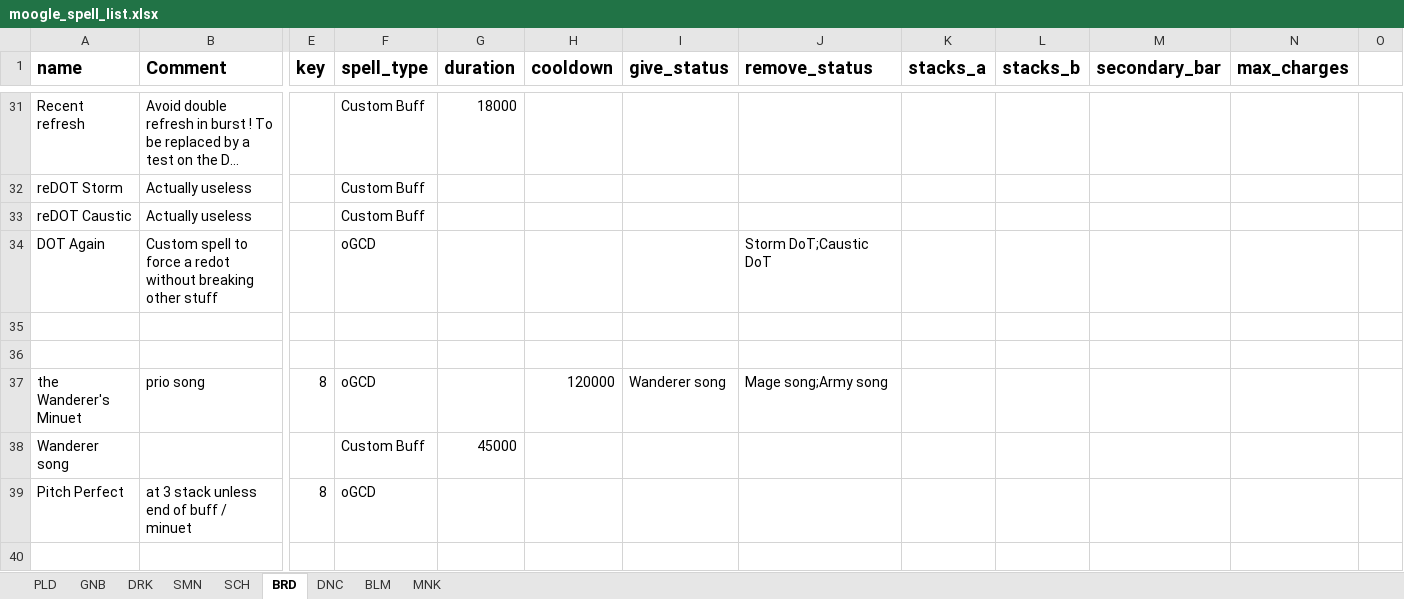
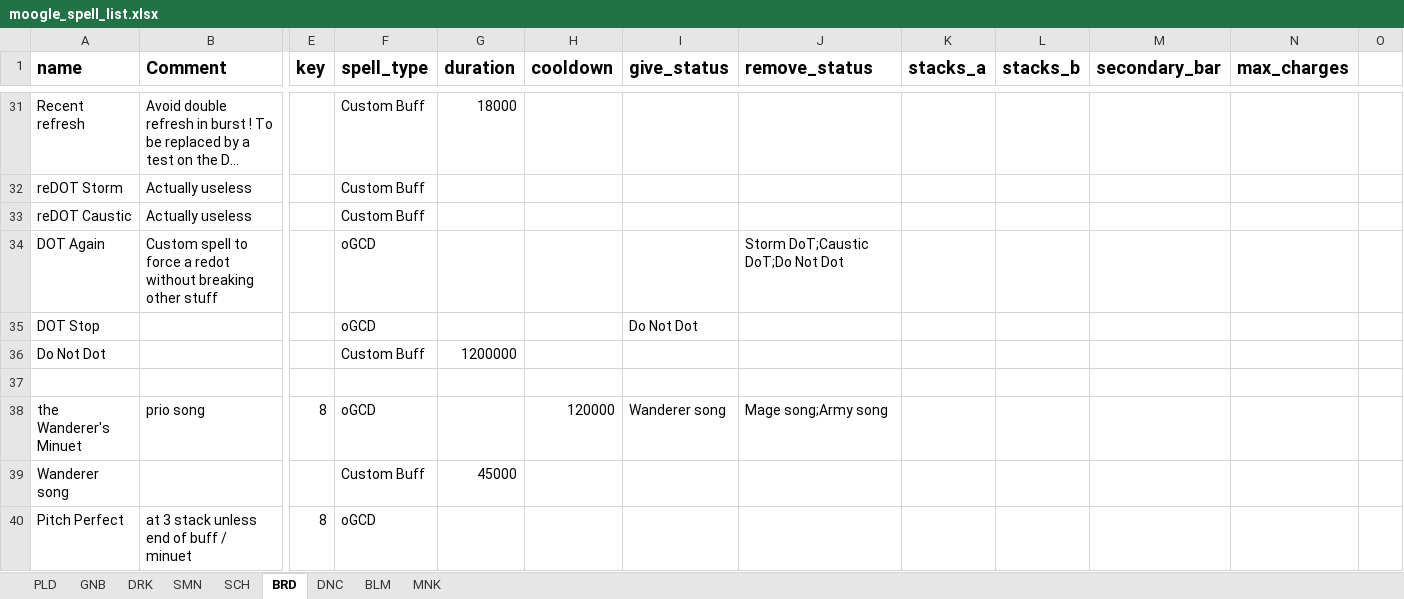
Before and after one commit to powy/lavender-moogle, an Excel workbook: lavender_moogle/moogle_spell_list.xlsx, sheet BRD, drawn as a sheet; only a part is shown, gaps mark what is left out; the shorter side is filled out with more unchanged rows; long unchanged cells end in …; values as stored, in another font and other column widths than the file's, no borders; rows hold the shown columns only; the diff names each change by its address in the sheet, - before the commit and + after, or states it on an @@ line.

Commit message:
Limit Bard weaving during Army's Paeon
Restrict late or second weaves during Paeon, revise song selection and adjust DoT permissions.

```diff
--- a/lavender_moogle/moogle_spell_list.xlsx (sheet BRD)
+++ b/lavender_moogle/moogle_spell_list.xlsx (sheet BRD)
-J34 (remove_status): Storm DoT;Caustic DoT
+J34 (remove_status): Storm DoT;Caustic DoT;Do Not Dot
-row 35: (empty)
+row 35: DOT Stop |  |  | oGCD |  |  | Do Not Dot
+row 36: Do Not Dot |  |  | Custom Buff | 1200000
```
Also changed, not shown: 1 other file.
